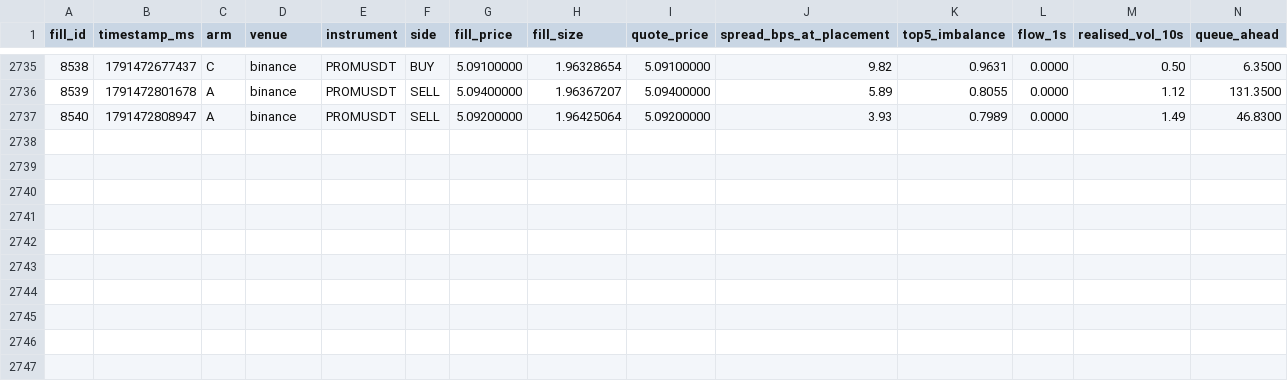
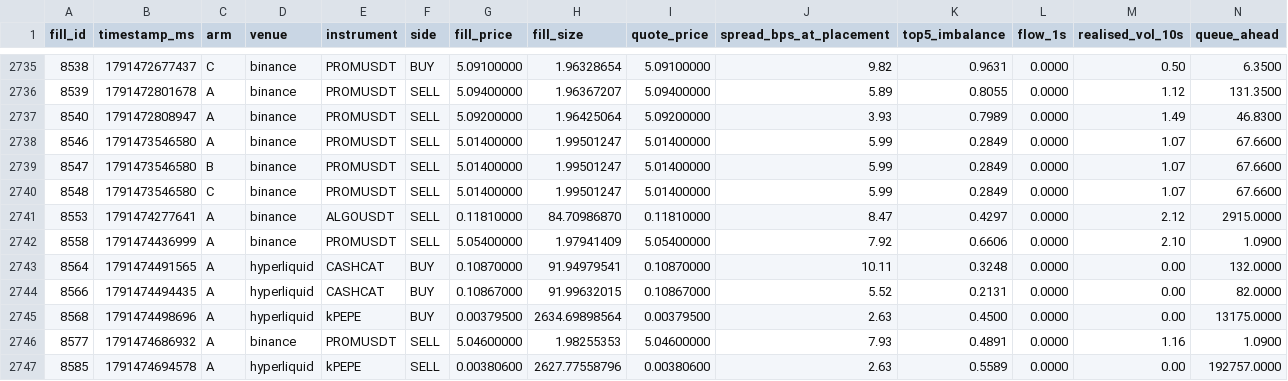
Before and after one commit to ryz-ryx/paper-mm, a CSV file: paper_mm2/data/queue_depleted.csv, drawn as a sheet; only a part is shown, gaps mark what is left out; rows hold the shown columns only; the diff names each change by its address in the sheet, - before the commit and + after, or states it on an @@ line.

```diff
--- a/paper_mm2/data/queue_depleted.csv
+++ b/paper_mm2/data/queue_depleted.csv
+row 2738: 8546 | 1791473546580 | A | binance | PROMUSDT | SELL | 5.01400000 | 1.99501247 | 5.01400000 | 5.99 | 0.2849 | 0.0000 | 1.07 | 67.6600
+row 2739: 8547 | 1791473546580 | B | binance | PROMUSDT | SELL | 5.01400000 | 1.99501247 | 5.01400000 | 5.99 | 0.2849 | 0.0000 | 1.07 | 67.6600
+row 2740: 8548 | 1791473546580 | C | binance | PROMUSDT | SELL | 5.01400000 | 1.99501247 | 5.01400000 | 5.99 | 0.2849 | 0.0000 | 1.07 | 67.6600
+row 2741: 8553 | 1791474277641 | A | binance | ALGOUSDT | SELL | 0.11810000 | 84.70986870 | 0.11810000 | 8.47 | 0.4297 | 0.0000 | 2.12 | 2915.0000
+row 2742: 8558 | 1791474436999 | A | binance | PROMUSDT | SELL | 5.05400000 | 1.97941409 | 5.05400000 | 7.92 | 0.6606 | 0.0000 | 2.10 | 1.0900
+row 2743: 8564 | 1791474491565 | A | hyperliquid | CASHCAT | BUY | 0.10870000 | 91.94979541 | 0.10870000 | 10.11 | 0.3248 | 0.0000 | 0.00 | 132.0000
+row 2744: 8566 | 1791474494435 | A | hyperliquid | CASHCAT | BUY | 0.10867000 | 91.99632015 | 0.10867000 | 5.52 | 0.2131 | 0.0000 | 0.00 | 82.0000
+row 2745: 8568 | 1791474498696 | A | hyperliquid | kPEPE | BUY | 0.00379500 | 2634.69898564 | 0.00379500 | 2.63 | 0.4500 | 0.0000 | 0.00 | 13175.0000
+row 2746: 8577 | 1791474686932 | A | binance | PROMUSDT | SELL | 5.04600000 | 1.98255353 | 5.04600000 | 7.93 | 0.4891 | 0.0000 | 1.16 | 1.0900
+row 2747: 8585 | 1791474694578 | A | hyperliquid | kPEPE | SELL | 0.00380600 | 2627.77558796 | 0.00380600 | 2.63 | 0.5589 | 0.0000 | 0.00 | 192757.0000
```
Also changed, not shown: 3 other files.
